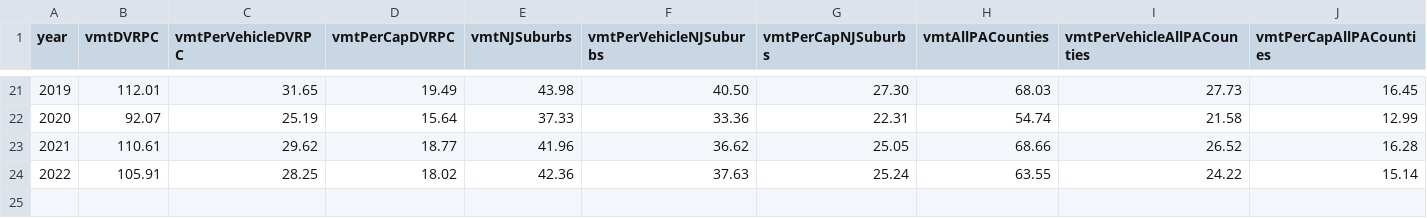
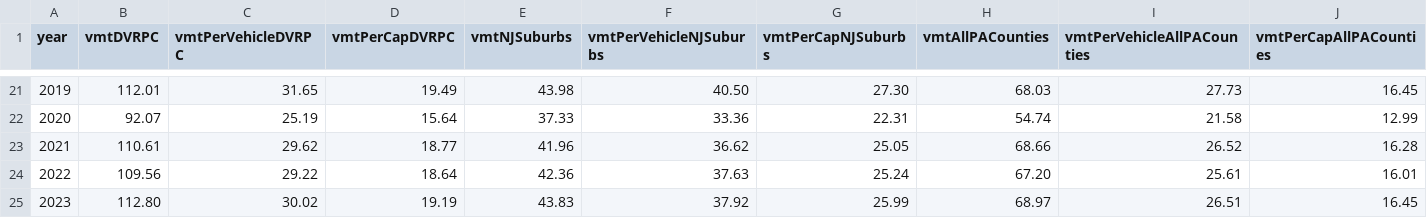
Before and after one commit to dvrpc/TrackingProgress, a CSV file: data/vmtWeb.csv, drawn as a sheet; only a part is shown, gaps mark what is left out; removed rows and columns are numbered as before the commit, all else as after; rows hold the shown columns only; the diff names each change by its address in the sheet, - before the commit and + after, or states it on an @@ line.

Commit message:
miles driven updated data

```diff
--- a/data/vmtWeb.csv
+++ b/data/vmtWeb.csv
-row 24: 2022 | 105.91 | 28.25 | 18.02 | 42.36 | 37.63 | 25.24 | 63.55 | 24.22 | 15.14
+row 24: 2022 | 109.56 | 29.22 | 18.64 | 42.36 | 37.63 | 25.24 | 67.20 | 25.61 | 16.01
+row 25: 2023 | 112.80 | 30.02 | 19.19 | 43.83 | 37.92 | 25.99 | 68.97 | 26.51 | 16.45
```
Also changed, not shown: data/vehiclesWeb.csv.
